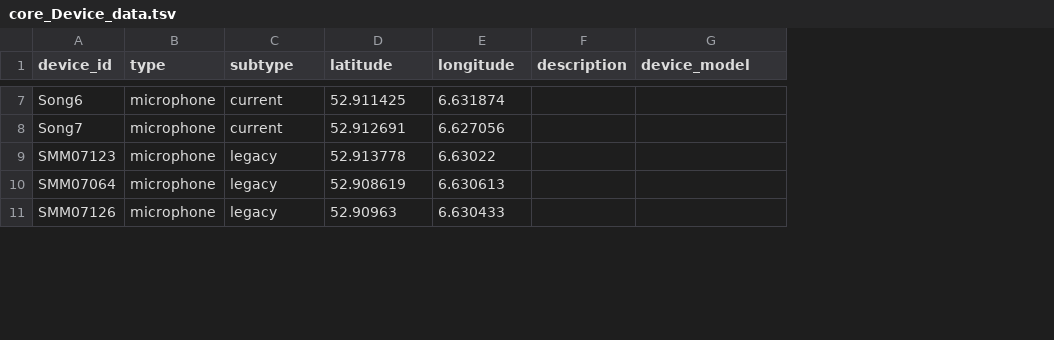
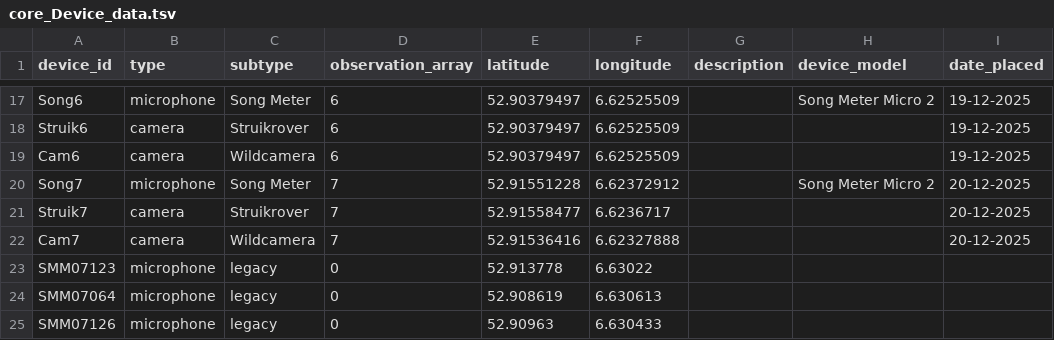
Before and after one commit to thjkral/corvium-core, a TSV file: src/corvium_core/data/core_Device_data.tsv, drawn as a sheet; only a part is shown, gaps mark what is left out; addresses are those after the commit; the diff covers the shown part only; the diff names each change by its address in the sheet, - before the commit and + after, or states it on an @@ line.

Commit message:
added and updated devices

```diff
--- a/src/corvium_core/data/core_Device_data.tsv
+++ b/src/corvium_core/data/core_Device_data.tsv
+column D (observation_array), row 17: 6; row 20: 7; rows 23-25: all 0
+column I (date_placed), row 17: 19-12-2025; row 20: 20-12-2025
-C17 (subtype): current
+C17 (subtype): Song Meter
-E17 (latitude): 52.911425
+E17 (latitude): 52.90379497
-F17 (longitude): 6.631874
+F17 (longitude): 6.62525509
-H17 (device_model): (empty)
+H17 (device_model): Song Meter Micro 2
+row 18: Struik6 | camera | Struikrover | 6 | 52.90379497 | 6.62525509 |  |  | 19-12-2025
+row 19: Cam6 | camera | Wildcamera | 6 | 52.90379497 | 6.62525509 |  |  | 19-12-2025
-C20 (subtype): current
+C20 (subtype): Song Meter
-E20 (latitude): 52.912691
+E20 (latitude): 52.91551228
-F20 (longitude): 6.627056
+F20 (longitude): 6.62372912
-H20 (device_model): (empty)
+H20 (device_model): Song Meter Micro 2
+row 21: Struik7 | camera | Struikrover | 7 | 52.91558477 | 6.6236717 |  |  | 20-12-2025
+row 22: Cam7 | camera | Wildcamera | 7 | 52.91536416 | 6.62327888 |  |  | 20-12-2025
```
Also changed, not shown: 10 added rows and 20 edited cells elsewhere in this file, 1 other file.
